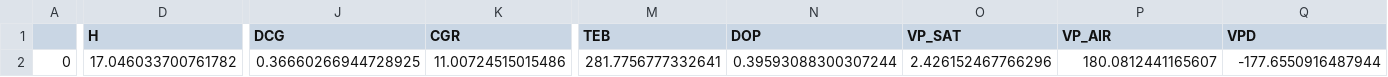
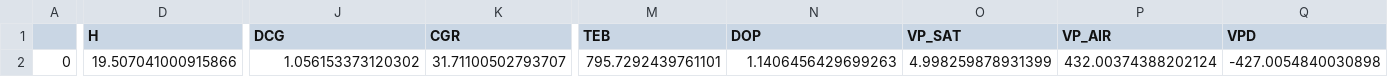
Before and after one commit to donaldscoon/Modified-Energy-Cascade, a CSV file: GSUA/GSUA_AMI_out/data/GSUA_AMI_Simulations.csv, drawn as a sheet; only a part is shown, gaps mark what is left out; the diff covers the shown part only; the diff names each change by its address in the sheet, - before the commit and + after, or states it on an @@ line.

```diff
--- a/GSUA/GSUA_AMI_out/data/GSUA_AMI_Simulations.csv
+++ b/GSUA/GSUA_AMI_out/data/GSUA_AMI_Simulations.csv
-D2 (H): 17.046033700761782
+D2 (H): 19.507041000915866
-J2 (DCG): 0.36660266944728925
+J2 (DCG): 1.056153373120302
-K2 (CGR): 11.00724515015486
+K2 (CGR): 31.71100502793707
-M2 (TEB): 281.7756777332641
+M2 (TEB): 795.7292439761101
-N2 (DOP): 0.39593088300307244
+N2 (DOP): 1.1406456429699263
-O2 (VP_SAT): 2.426152467766296
+O2 (VP_SAT): 4.998259878931399
-P2 (VP_AIR): 180.0812441165607
+P2 (VP_AIR): 432.00374388202124
-Q2 (VPD): -177.6550916487944
+Q2 (VPD): -427.0054840030898
```
Also changed, not shown: 10 edited cells elsewhere in this file, 15 other files.
